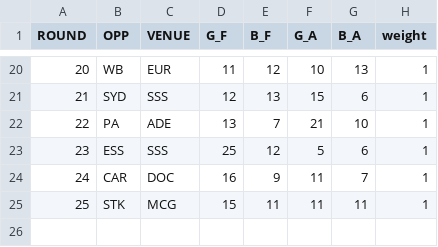
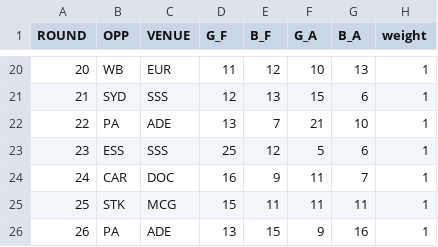
Before and after one commit to JoeJimFlood/SportPredictifier, a CSV file: seasons/AustralianRulesFootball/AustralianFootballLeague/2023/ScoreTables/GWS.csv, drawn as a sheet; only a part is shown, gaps mark what is left out; the diff names each change by its address in the sheet, - before the commit and + after, or states it on an @@ line.

```diff
--- a/seasons/AustralianRulesFootball/AustralianFootballLeague/2023/ScoreTables/GWS.csv
+++ b/seasons/AustralianRulesFootball/AustralianFootballLeague/2023/ScoreTables/GWS.csv
+row 26: 26 | PA | ADE | 13 | 15 | 9 | 16 | 1
```
Also changed, not shown: seasons/AustralianRulesFootball/AustralianFootballLeague/2023/ScoreTables/CAR.csv, seasons/AustralianRulesFootball/AustralianFootballLeague/2023/ScoreTables/MEL.csv, 9 other files.
